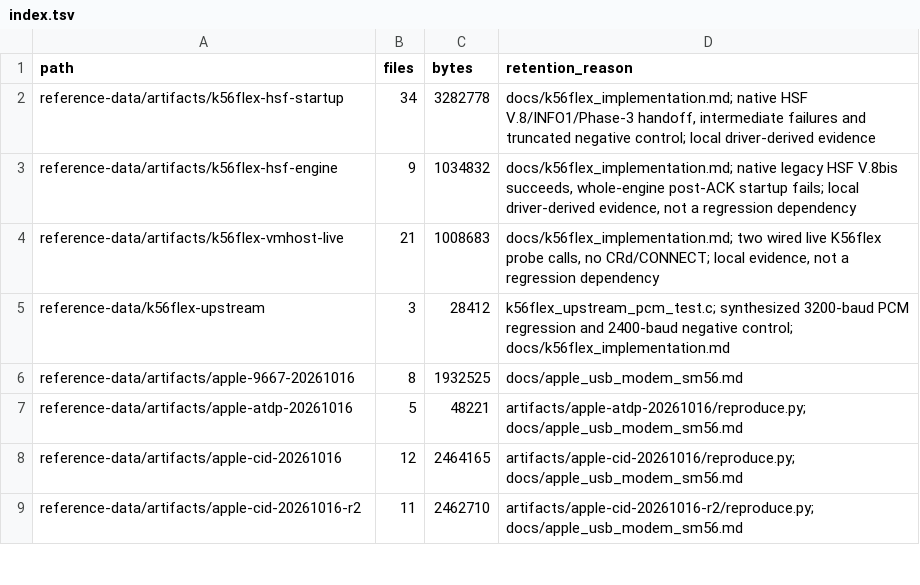
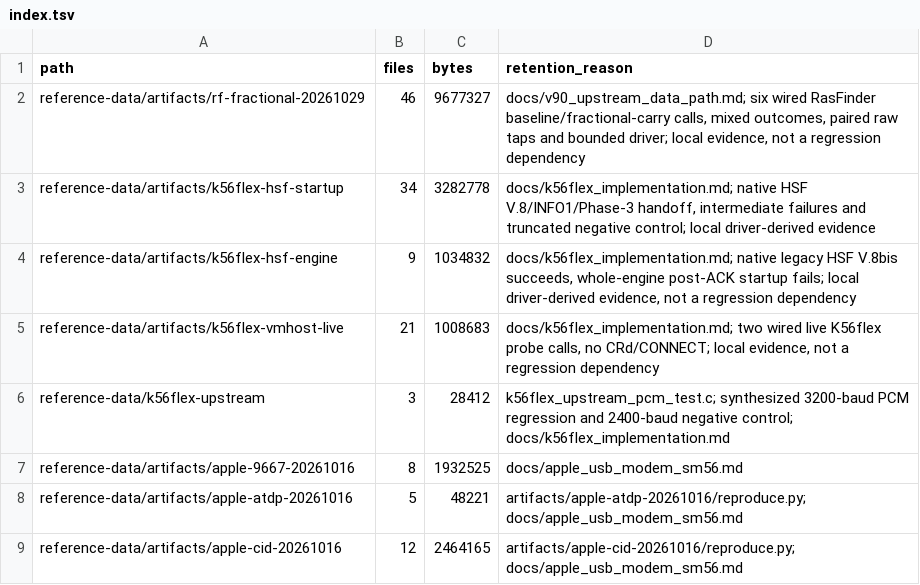
Before and after one commit to cryan209/v90modem, a TSV file: reference-data/index.tsv, drawn as a sheet; only a part is shown; the shorter side is filled out with more unchanged rows; the diff names each change by its address in the sheet, - before the commit and + after, or states it on an @@ line.

Commit message:
V.90: carry whole samples before fractional timing reads
V.90 9.4.2.5: normalize float and Q16 timing coordinates before interpolation, and carry positive offsets into the sinc lookahead guard. Extend the production-helper regression with equivalent-position and lookahead checks; all 70 pass on macOS and Linux.

645 fast rows and the 12-case long-hold matrix pass. Retained RasFinder replay failures are unchanged. Record six bounded wired calls with mixed outcomes, including one 60-second fixed-build hold with 11 exact markers, without claiming a hardware continuity fix.

```diff
--- a/reference-data/index.tsv
+++ b/reference-data/index.tsv
+row 2: reference-data/artifacts/rf-fractional-20261029 | 46 | 9677327 | docs/v90_upstream_data_path.md; six wired RasFinder baseline/fractional-carry calls, mixed outcomes, paired raw taps and bounded driver; local evidence, not a regression dependency
```
Also changed, not shown: 4 other files.
